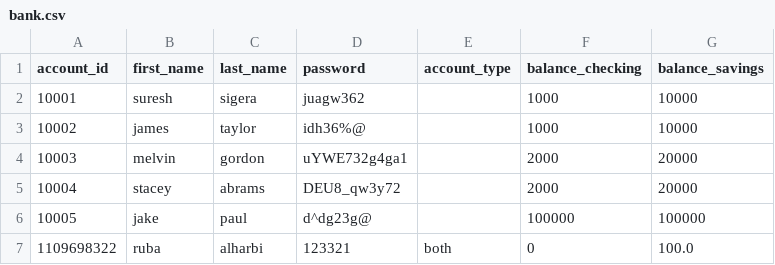
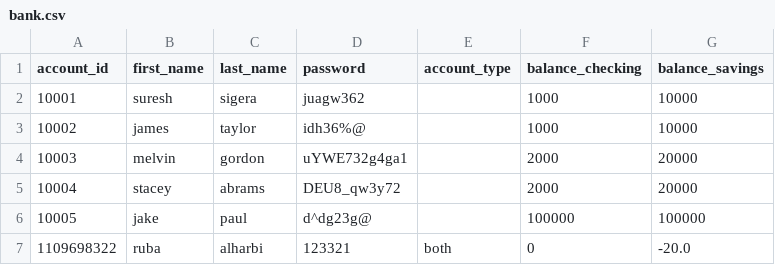
Before and after one commit to Rubabdran/Python_Banking_App, a CSV file: bank.csv, drawn as a sheet.

```diff
--- a/bank.csv
+++ b/bank.csv
@@ -6,2 +6,2 @@ account_id,first_name,last_name,password,account_type,balance_checking,balance_s
 10005,jake,paul,d^dg23g@,,100000,100000
-1109698322,ruba,alharbi,123321,both,0,100.0
+1109698322,ruba,alharbi,123321,both,0,-20.0
```
Also changed, not shown: 1 other file.
